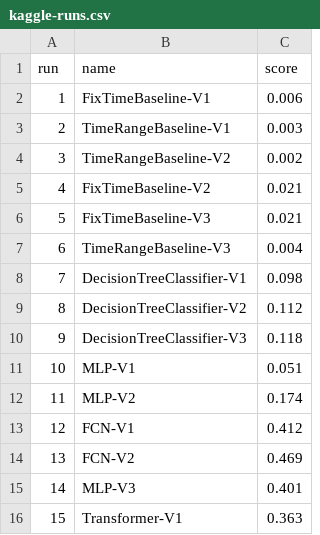
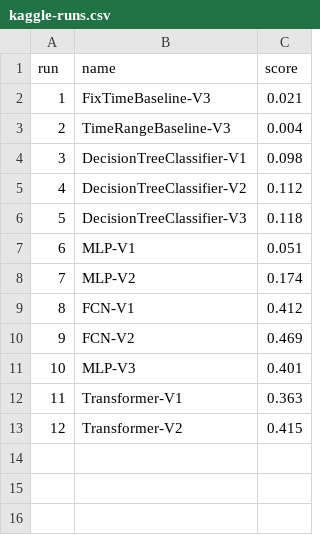
Before and after one commit to Timon0/ai-challenge-neural-nappers, a CSV file: notebooks/kaggle/kaggle-runs.csv, drawn as a sheet; removed rows and columns are numbered as before the commit, all else as after; the diff names each change by its address in the sheet, - before the commit and + after, or states it on an @@ line.

Commit message:
Update submission-runs graphic with new data

```diff
--- a/notebooks/kaggle/kaggle-runs.csv
+++ b/notebooks/kaggle/kaggle-runs.csv
-row 2: 1 | FixTimeBaseline-V1 | 0.006
-row 3: 2 | TimeRangeBaseline-V1 | 0.003
-row 4: 3 | TimeRangeBaseline-V2 | 0.002
-row 5: 4 | FixTimeBaseline-V2 | 0.021
@@ column A (run) renumbered between rows 2 and 12 @@
+row 13: 12 | Transformer-V2 | 0.415
```
Also changed, not shown: 1 other file.
